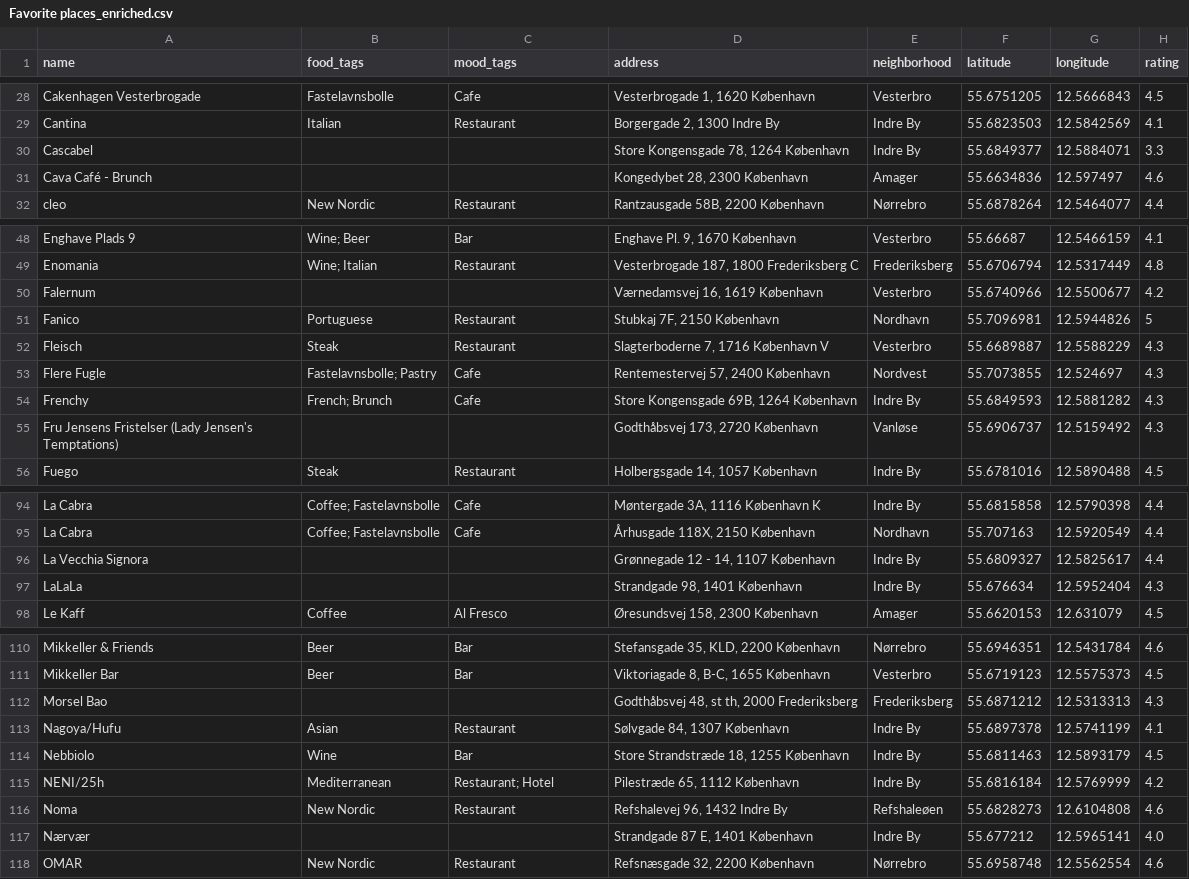
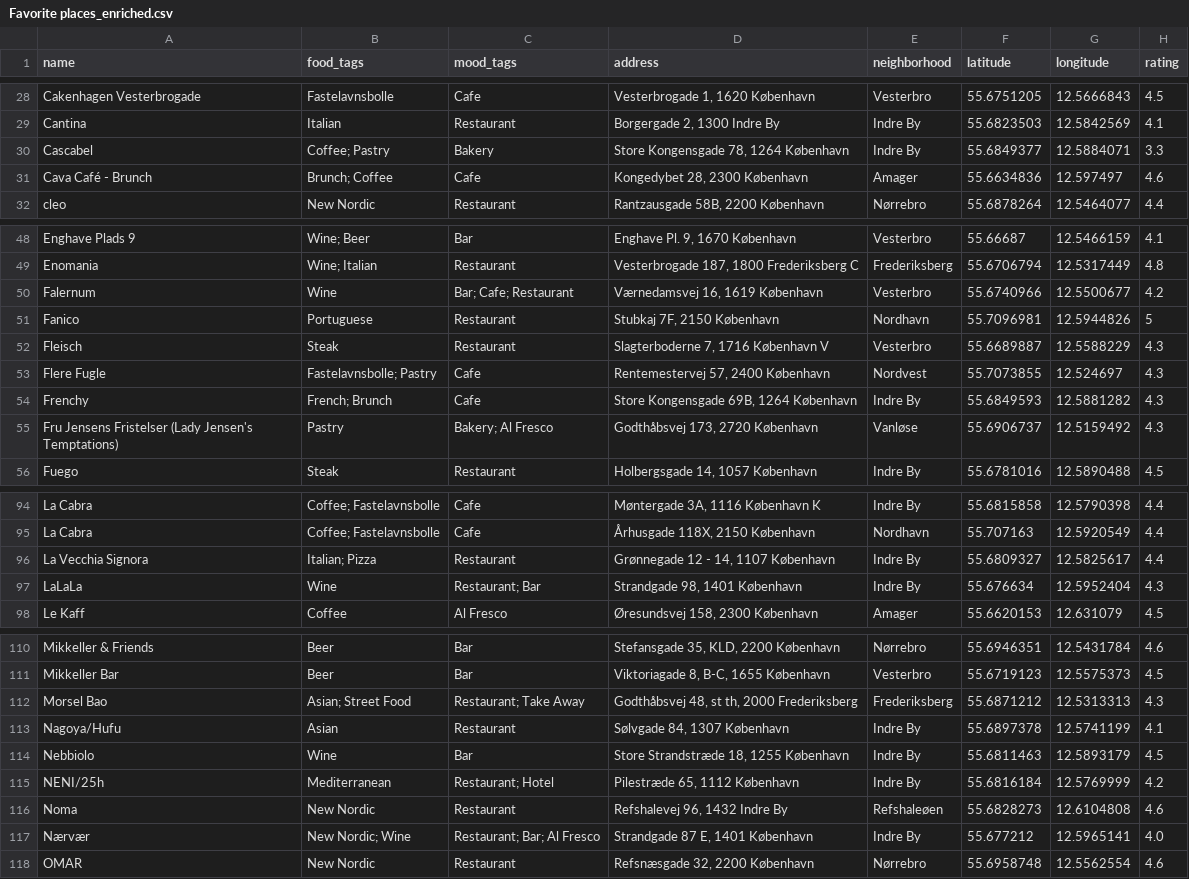
Before and after one commit to Hannazzzzz/cph-food-files-v0.1, a CSV file: Favorite places_enriched.csv, drawn as a sheet; only a part is shown, gaps mark what is left out; the diff covers the shown part only; the diff names each change by its address in the sheet, - before the commit and + after, or states it on an @@ line.

Commit message:
Tag 13 new places (per Hanna's review)

```diff
--- a/Favorite places_enriched.csv
+++ b/Favorite places_enriched.csv
-B30 (food_tags): (empty)
+B30 (food_tags): Coffee; Pastry
-C30 (mood_tags): (empty)
+C30 (mood_tags): Bakery
-B31 (food_tags): (empty)
+B31 (food_tags): Brunch; Coffee
-C31 (mood_tags): (empty)
+C31 (mood_tags): Cafe
-B50 (food_tags): (empty)
+B50 (food_tags): Wine
-C50 (mood_tags): (empty)
+C50 (mood_tags): Bar; Cafe; Restaurant
-B55 (food_tags): (empty)
+B55 (food_tags): Pastry
-C55 (mood_tags): (empty)
+C55 (mood_tags): Bakery; Al Fresco
-B96 (food_tags): (empty)
+B96 (food_tags): Italian; Pizza
-C96 (mood_tags): (empty)
+C96 (mood_tags): Restaurant
-B97 (food_tags): (empty)
+B97 (food_tags): Wine
-C97 (mood_tags): (empty)
+C97 (mood_tags): Restaurant; Bar
-B112 (food_tags): (empty)
+B112 (food_tags): Asian; Street Food
-C112 (mood_tags): (empty)
+C112 (mood_tags): Restaurant; Take Away
-B117 (food_tags): (empty)
+B117 (food_tags): New Nordic; Wine
-C117 (mood_tags): (empty)
+C117 (mood_tags): Restaurant; Bar; Al Fresco
```
Also changed, not shown: 9 edited cells elsewhere in this file.
